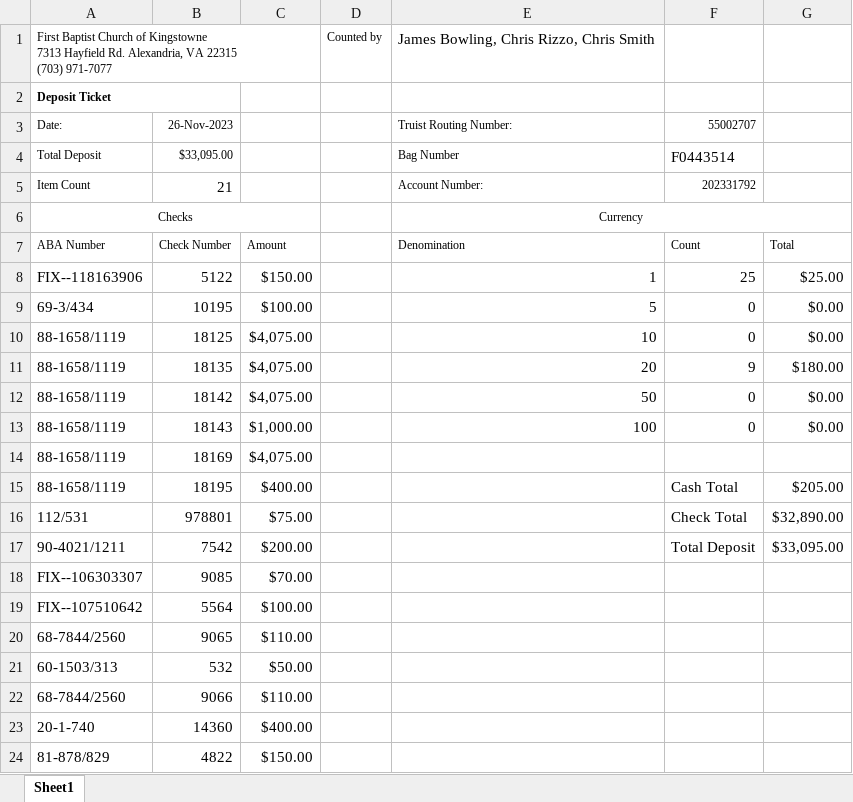
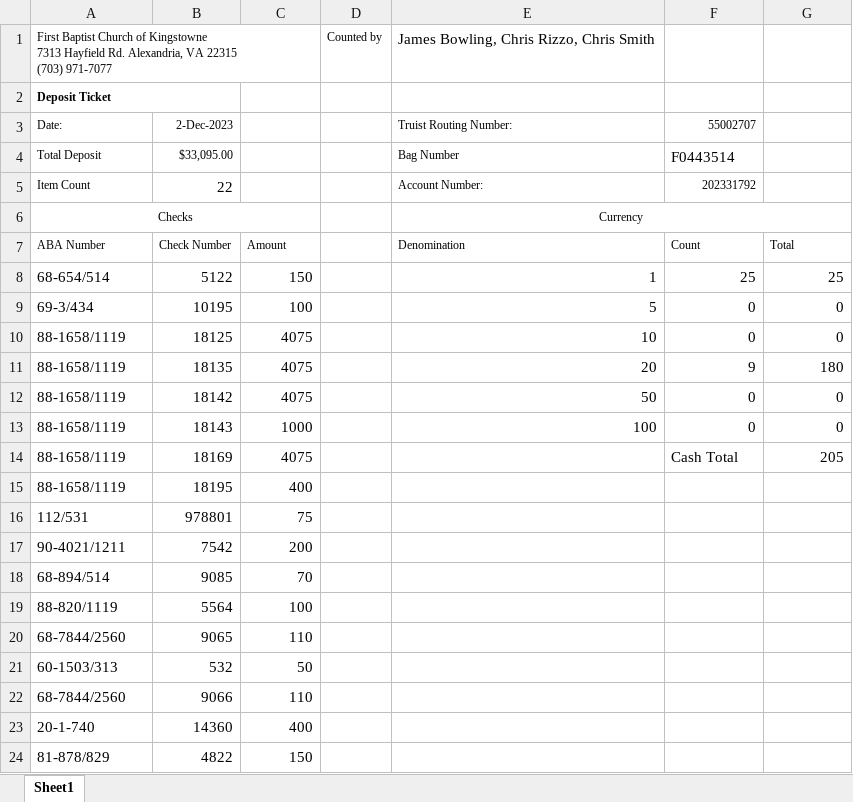
Before and after one commit to smitty1eGH/counting, an Excel workbook: asdf.xlsx, sheet Sheet1, drawn as a sheet; only a part is shown; values as stored, in another font and other column widths than the file's, no borders; the diff covers the shown part only; the diff names each change by its address in the sheet, - before the commit and + after, or states it on an @@ line.

```diff
--- a/asdf.xlsx (sheet Sheet1)
+++ b/asdf.xlsx (sheet Sheet1)
-B3: 26-Nov-2023
+B3: 2-Dec-2023
-B5: 21
+B5: 22
-A8: FIX--118163906
+A8: 68-654/514
-C8: $150.00
+C8: 150
-G8: $25.00
+G8: 25
-C9: $100.00
+C9: 100
-G9:G10: $0.00
+G9:G10: 0
-C10:C12: $4,075.00
+C10:C12: 4075
-G11: $180.00
+G11: 180
-G12:G13: $0.00
+G12:G13: 0
-C13: $1,000.00
+C13: 1000
-C14: $4,075.00
+C14: 4075
-F14: (empty)
+F14: Cash Total
-G14: (empty)
+G14: 205
-C15: $400.00
+C15: 400
-F15: Cash Total
+F15: (empty)
-G15: $205.00
+G15: (empty)
-C16: $75.00
+C16: 75
-F16: Check Total
+F16: (empty)
-G16: $32,890.00
+G16: (empty)
-C17: $200.00
+C17: 200
-F17: Total Deposit
+F17: (empty)
-G17: $33,095.00
+G17: (empty)
-A18: FIX--106303307
+A18: 68-894/514
-C18: $70.00
+C18: 70
-A19: FIX--107510642
+A19: 88-820/1119
-C19: $100.00
+C19: 100
-C20: $110.00
+C20: 110
-C21: $50.00
+C21: 50
-C22: $110.00
+C22: 110
-C23: $400.00
+C23: 400
-C24: $150.00
+C24: 150
```
Also changed, not shown: 2 added rows and 7 edited cells elsewhere in this sheet, 2 other files.
